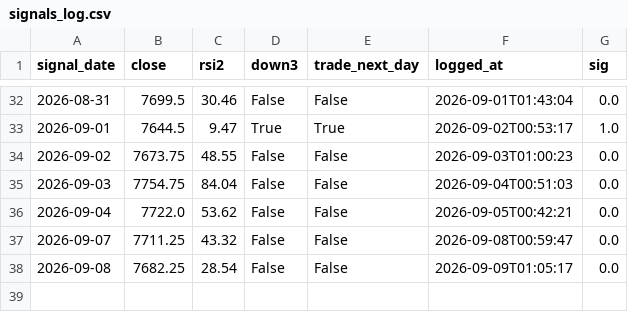
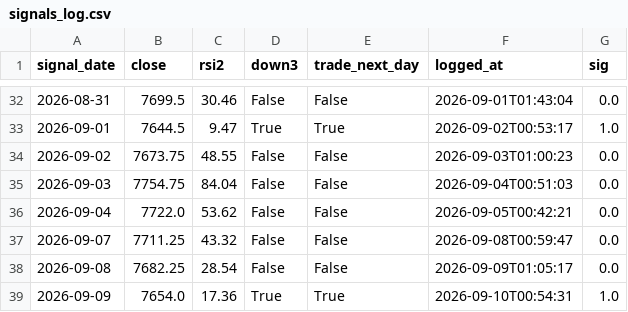
Before and after one commit to akhamlin008-jpg/es-meanrev-, a CSV file: signals_log.csv, drawn as a sheet; only a part is shown, gaps mark what is left out; the diff names each change by its address in the sheet, - before the commit and + after, or states it on an @@ line.

```diff
--- a/signals_log.csv
+++ b/signals_log.csv
+row 39: 2026-09-09 | 7654.0 | 17.36 | True | True | 2026-09-10T00:54:31 | 1.0
```
Also changed, not shown: 2 other files.
